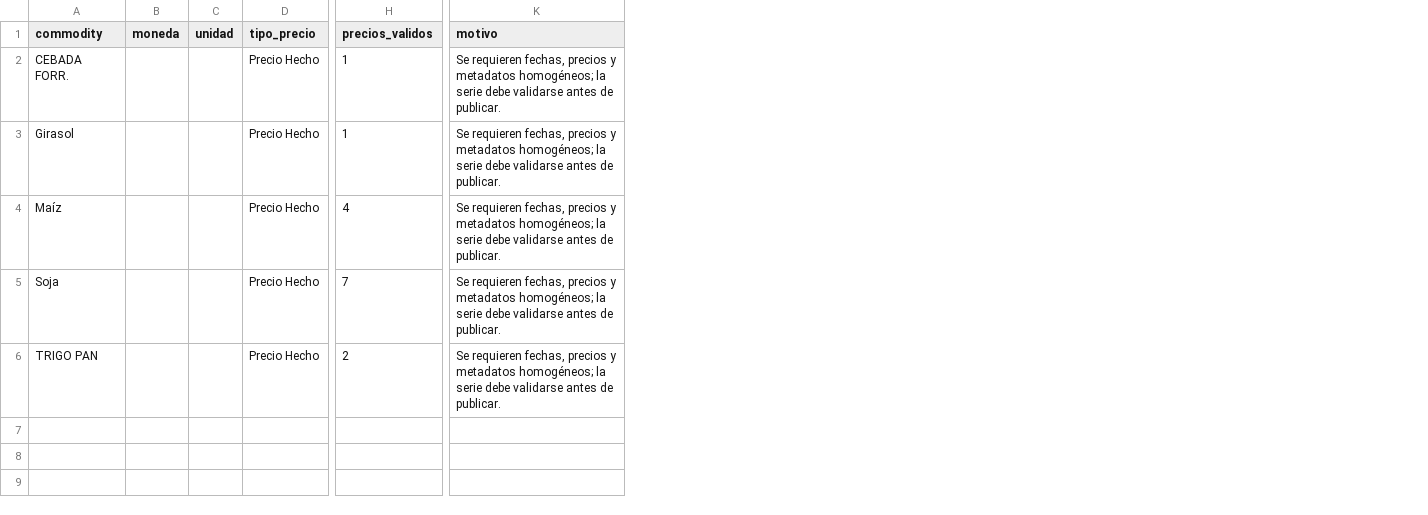
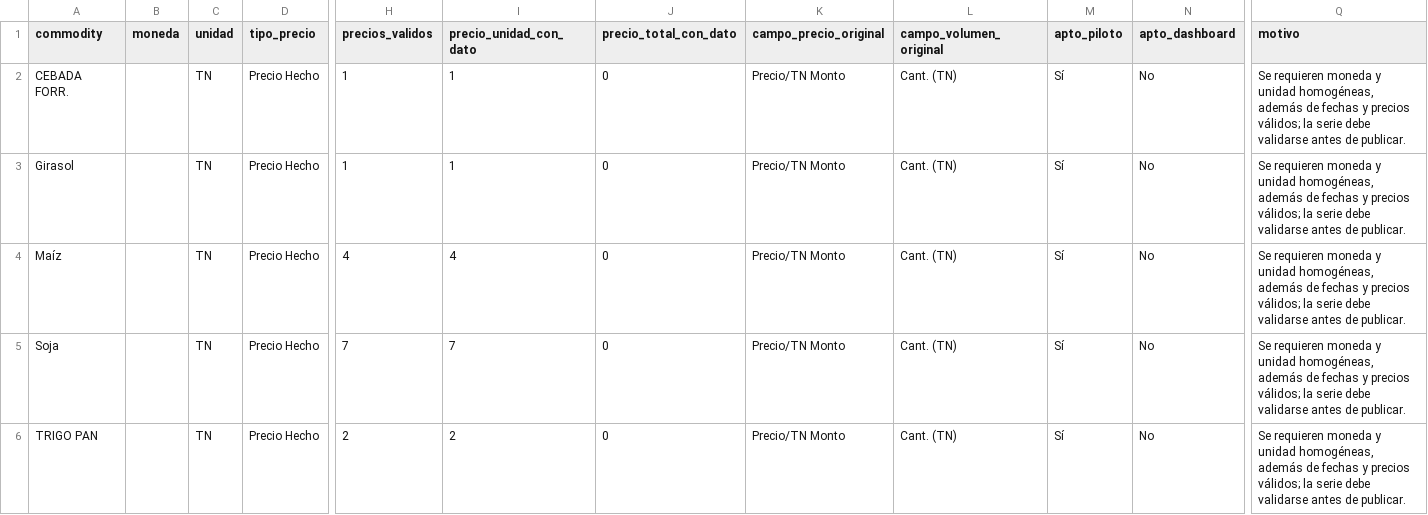
Before and after one commit to deaeconomiactes/Serie-Agricola, a CSV file: data/commodities_sio/reports/RESUMEN_SERIES_COMMODITIES_SIO.csv, drawn as a sheet; only a part is shown, gaps mark what is left out; addresses are those after the commit; the diff names each change by its address in the sheet, - before the commit and + after, or states it on an @@ line.

```diff
--- a/data/commodities_sio/reports/RESUMEN_SERIES_COMMODITIES_SIO.csv
+++ b/data/commodities_sio/reports/RESUMEN_SERIES_COMMODITIES_SIO.csv
+column I (precio_unidad_con_dato), rows 2-6: 1 | 1 | 4 | 7 | 2
+column J (precio_total_con_dato), rows 2-6: all 0
+column K (campo_precio_original), rows 2-6: all Precio/TN Monto
+column L (campo_volumen_original), rows 2-6: all Cant. (TN)
+column M (apto_piloto), rows 2-6: all Sí
+column N (apto_dashboard), rows 2-6: all No
-C2:C6 (unidad): (empty)
+C2:C6 (unidad): TN
-Q2:Q6 (motivo): Se requieren fechas, precios y metadatos homogéneos; la serie…
+Q2:Q6 (motivo): Se requieren moneda y unidad homogéneas, además de fechas y precios válidos; la serie…
```
Also changed, not shown: data/commodities_sio/processed/COMMODITIES_SIO_INTEGRADO.csv, data/commodities_sio/reports/CASOS_PROBLEMATICOS_COMMODITIES_SIO.csv, 6 other files.
